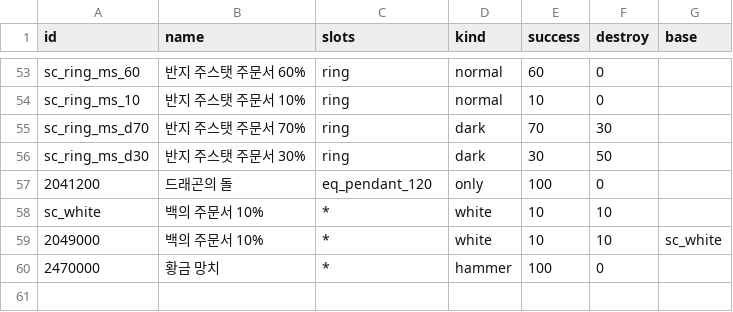
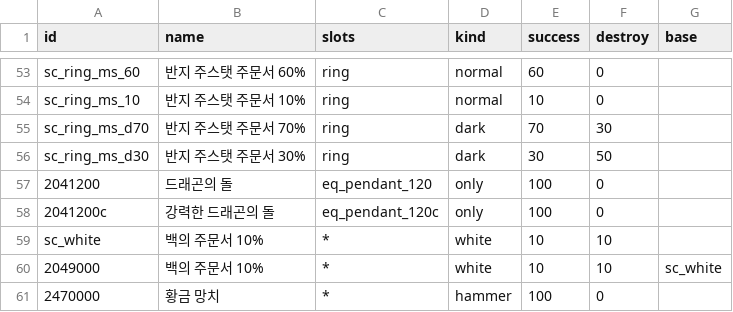
Before and after one commit to gameneo/maplechange-prob, a CSV file: tables/ScrollTable.csv, drawn as a sheet; only a part is shown, gaps mark what is left out.

```diff
--- a/tables/ScrollTable.csv
+++ b/tables/ScrollTable.csv
@@ -57,2 +57,3 @@ sc_ring_ms_d30,반지 주스탯 주문서 30%,ring,dark,30,50,
 2041200,드래곤의 돌,eq_pendant_120,only,100,0,
+2041200c,강력한 드래곤의 돌,eq_pendant_120c,only,100,0,
 sc_white,백의 주문서 10%,*,white,10,10,
```
Also changed, not shown: tables/BossDiffTable.csv, tables/BossTable.csv, 6 other files.
